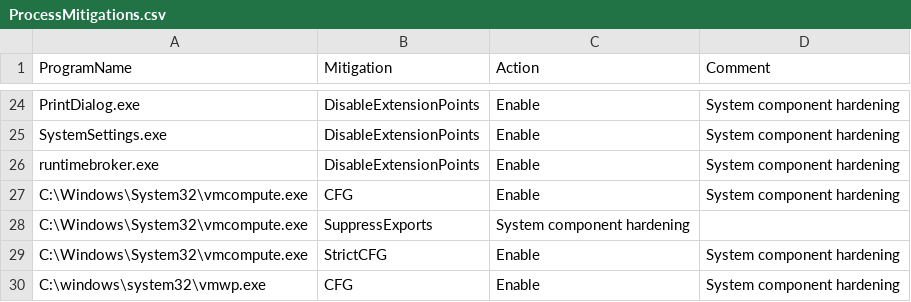
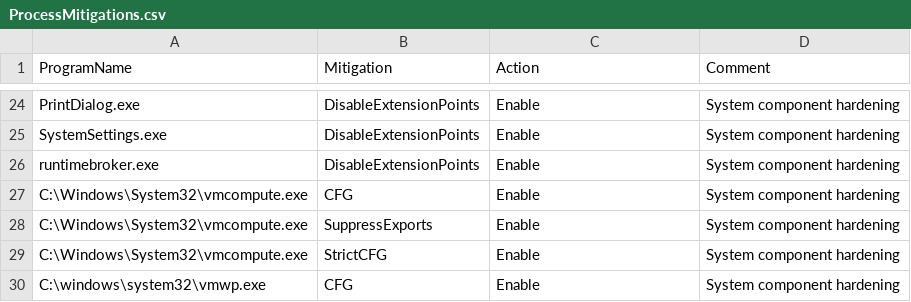
Before and after one commit to HotCakeX/Harden-Windows-Security, a CSV file: Payload/ProcessMitigations.csv, drawn as a sheet; only a part is shown, gaps mark what is left out.

Commit message:
Update ProcessMitigations.csv

```diff
--- a/Payload/ProcessMitigations.csv
+++ b/Payload/ProcessMitigations.csv
@@ -27,3 +27,3 @@ runtimebroker.exe,DisableExtensionPoints,Enable,System component hardening
 C:\Windows\System32\vmcompute.exe,CFG,Enable,System component hardening
-C:\Windows\System32\vmcompute.exe,SuppressExports,System component hardening
+C:\Windows\System32\vmcompute.exe,SuppressExports,Enable,System component hardening
 C:\Windows\System32\vmcompute.exe,StrictCFG,Enable,System component hardening
```
